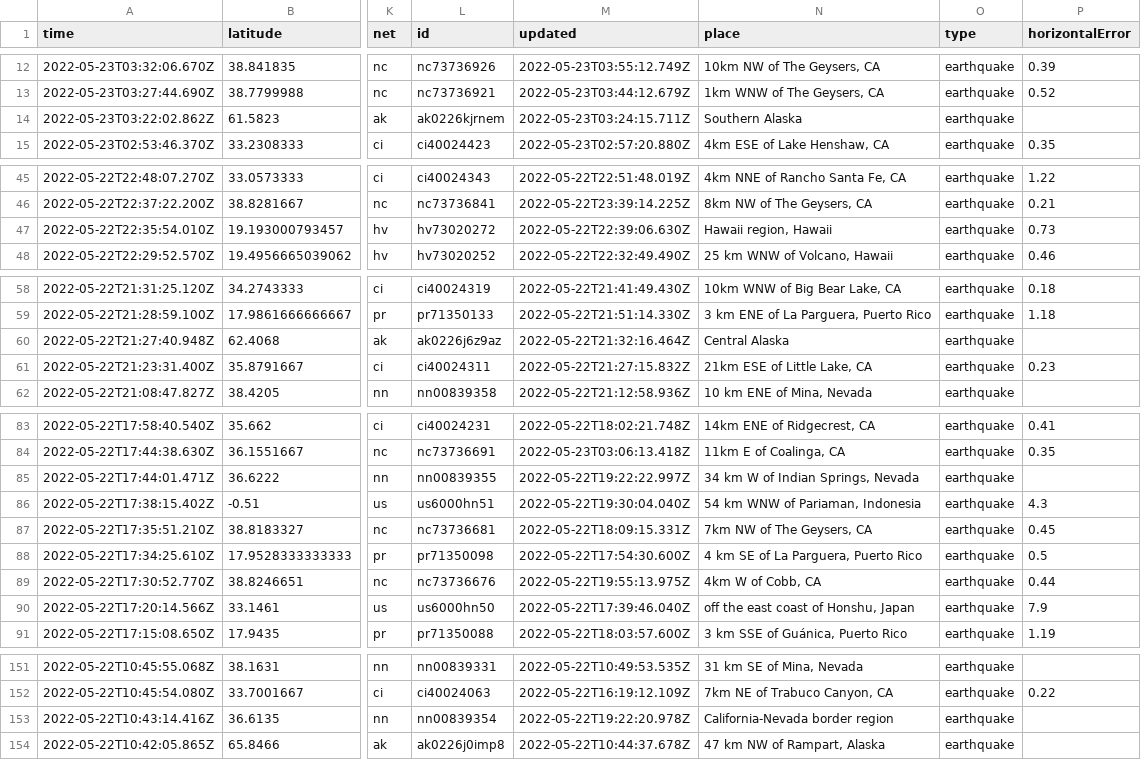
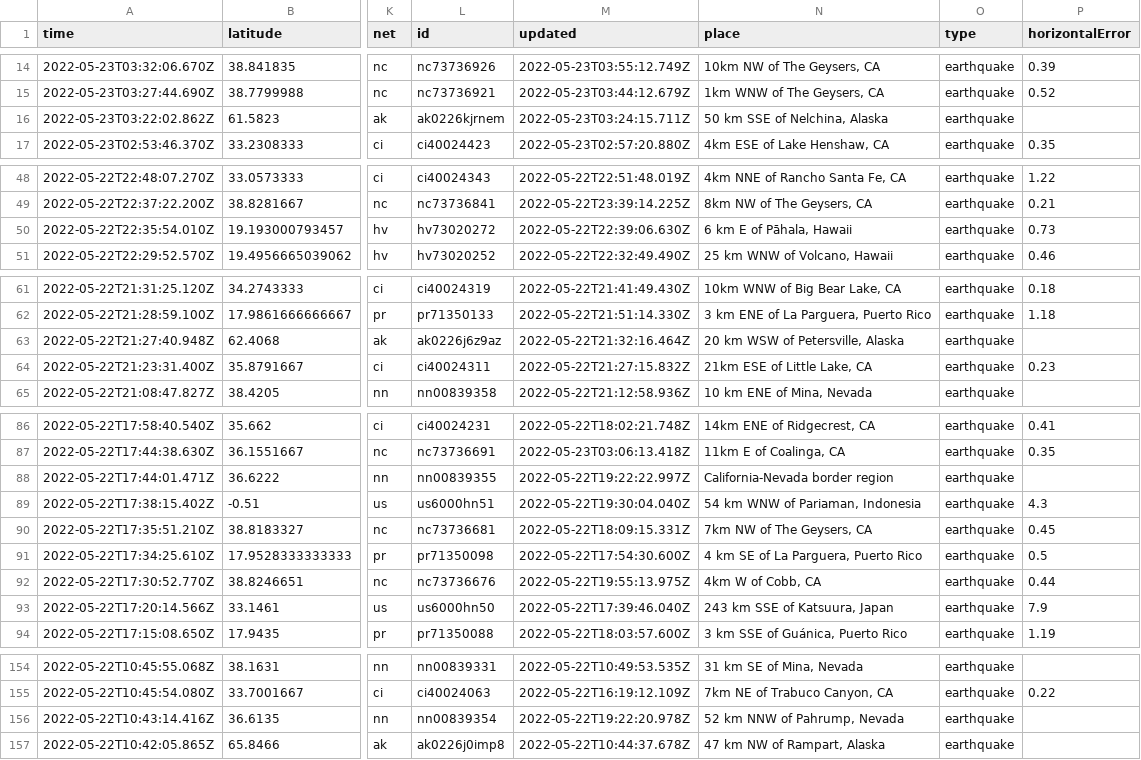
Before and after one commit to kmaepetrin/nicar22-github-actions, a CSV file: usgs_current.csv, drawn as a sheet; only a part is shown, gaps mark what is left out; addresses are those after the commit; the diff covers the shown part only; the diff names each change by its address in the sheet, - before the commit and + after, or states it on an @@ line.

```diff
--- a/usgs_current.csv
+++ b/usgs_current.csv
-N16 (place): Southern Alaska
+N16 (place): 50 km SSE of Nelchina, Alaska
-N50 (place): Hawaii region, Hawaii
+N50 (place): 6 km E of Pāhala, Hawaii
-N63 (place): Central Alaska
+N63 (place): 20 km WSW of Petersville, Alaska
-N88 (place): 34 km W of Indian Springs, Nevada
+N88 (place): California-Nevada border region
-N93 (place): off the east coast of Honshu, Japan
+N93 (place): 243 km SSE of Katsuura, Japan
-N156 (place): California-Nevada border region
+N156 (place): 52 km NNW of Pahrump, Nevada
```
Also changed, not shown: 3 added rows, 4 removed rows and 8 edited cells elsewhere in this file.
